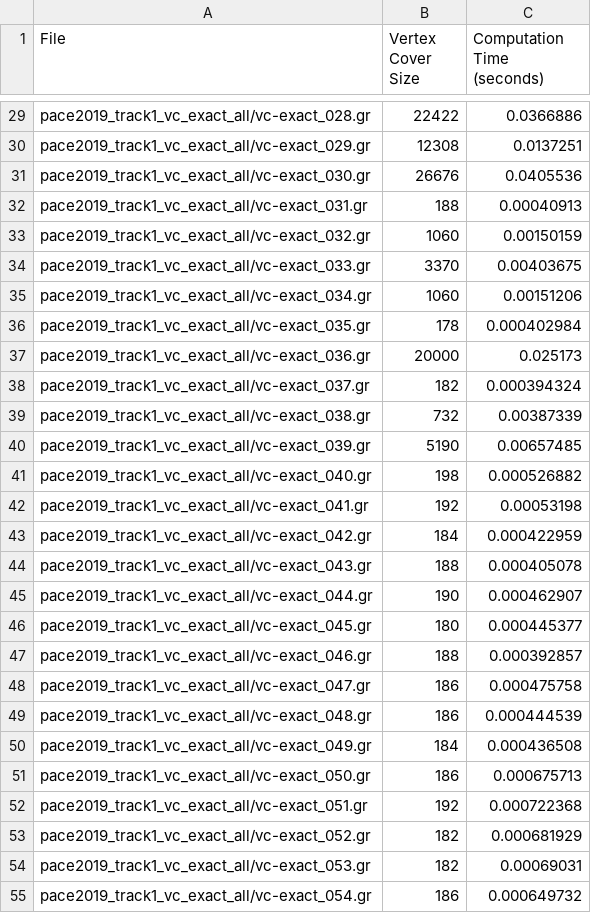
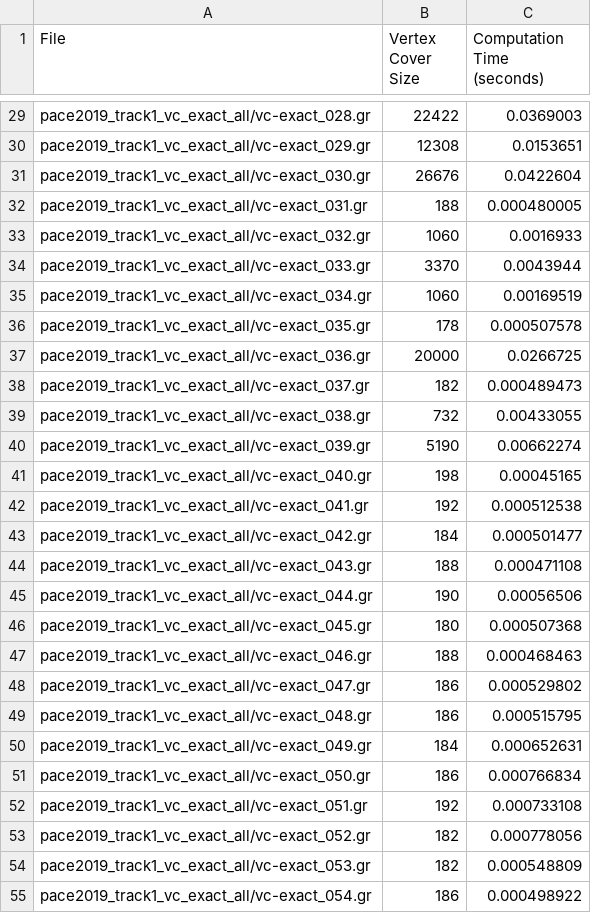
Before and after one commit to YZY-Jaeger/AE_Exercise, a CSV file: Exercise 3/2approx_results.csv, drawn as a sheet; only a part is shown, gaps mark what is left out; the diff covers the shown part only; the diff names each change by its address in the sheet, - before the commit and + after, or states it on an @@ line.

```diff
--- a/Exercise 3/2approx_results.csv
+++ b/Exercise 3/2approx_results.csv
-C29 (Computation Time (seconds)): 0.0366886
+C29 (Computation Time (seconds)): 0.0369003
-C30 (Computation Time (seconds)): 0.0137251
+C30 (Computation Time (seconds)): 0.0153651
-C31 (Computation Time (seconds)): 0.0405536
+C31 (Computation Time (seconds)): 0.0422604
-C32 (Computation Time (seconds)): 0.00040913
+C32 (Computation Time (seconds)): 0.000480005
-C33 (Computation Time (seconds)): 0.00150159
+C33 (Computation Time (seconds)): 0.0016933
-C34 (Computation Time (seconds)): 0.00403675
+C34 (Computation Time (seconds)): 0.0043944
-C35 (Computation Time (seconds)): 0.00151206
+C35 (Computation Time (seconds)): 0.00169519
-C36 (Computation Time (seconds)): 0.000402984
+C36 (Computation Time (seconds)): 0.000507578
-C37 (Computation Time (seconds)): 0.025173
+C37 (Computation Time (seconds)): 0.0266725
-C38 (Computation Time (seconds)): 0.000394324
+C38 (Computation Time (seconds)): 0.000489473
-C39 (Computation Time (seconds)): 0.00387339
+C39 (Computation Time (seconds)): 0.00433055
-C40 (Computation Time (seconds)): 0.00657485
+C40 (Computation Time (seconds)): 0.00662274
-C41 (Computation Time (seconds)): 0.000526882
+C41 (Computation Time (seconds)): 0.00045165
-C42 (Computation Time (seconds)): 0.00053198
+C42 (Computation Time (seconds)): 0.000512538
-C43 (Computation Time (seconds)): 0.000422959
+C43 (Computation Time (seconds)): 0.000501477
-C44 (Computation Time (seconds)): 0.000405078
+C44 (Computation Time (seconds)): 0.000471108
-C45 (Computation Time (seconds)): 0.000462907
+C45 (Computation Time (seconds)): 0.00056506
-C46 (Computation Time (seconds)): 0.000445377
+C46 (Computation Time (seconds)): 0.000507368
-C47 (Computation Time (seconds)): 0.000392857
+C47 (Computation Time (seconds)): 0.000468463
-C48 (Computation Time (seconds)): 0.000475758
+C48 (Computation Time (seconds)): 0.000529802
-C49 (Computation Time (seconds)): 0.000444539
+C49 (Computation Time (seconds)): 0.000515795
-C50 (Computation Time (seconds)): 0.000436508
+C50 (Computation Time (seconds)): 0.000652631
-C51 (Computation Time (seconds)): 0.000675713
+C51 (Computation Time (seconds)): 0.000766834
-C52 (Computation Time (seconds)): 0.000722368
+C52 (Computation Time (seconds)): 0.000733108
-C53 (Computation Time (seconds)): 0.000681929
+C53 (Computation Time (seconds)): 0.000778056
-C54 (Computation Time (seconds)): 0.00069031
+C54 (Computation Time (seconds)): 0.000548809
-C55 (Computation Time (seconds)): 0.000649732
+C55 (Computation Time (seconds)): 0.000498922
```
Also changed, not shown: 173 edited cells elsewhere in this file, 9 other files.
